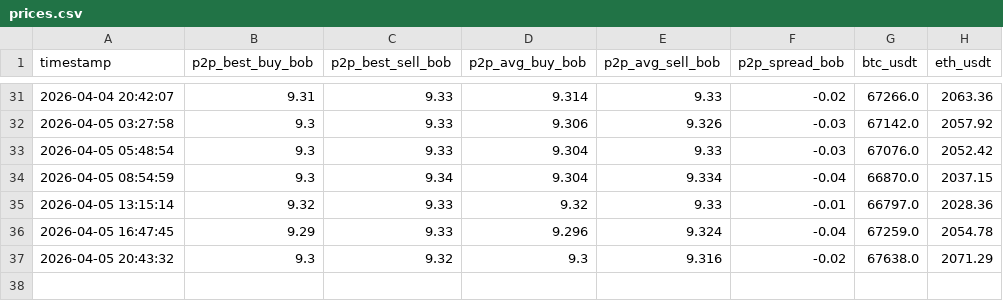
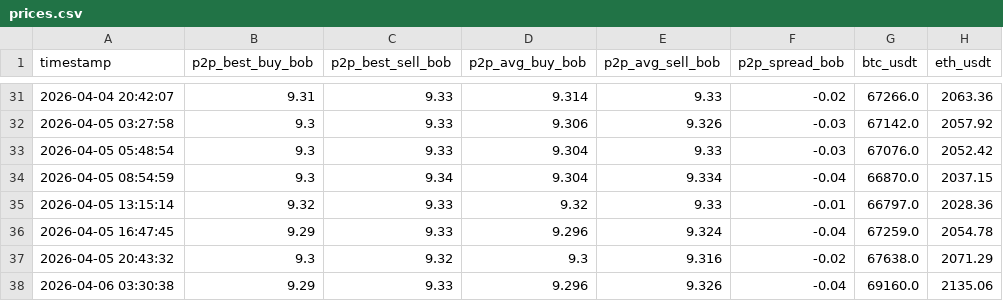
Before and after one commit to Johnsinvi/cleardatareport-site, a CSV file: data/prices.csv, drawn as a sheet; only a part is shown, gaps mark what is left out; the diff names each change by its address in the sheet, - before the commit and + after, or states it on an @@ line.

```diff
--- a/data/prices.csv
+++ b/data/prices.csv
+row 38: 2026-04-06 03:30:38 | 9.29 | 9.33 | 9.296 | 9.326 | -0.04 | 69160.0 | 2135.06
```
